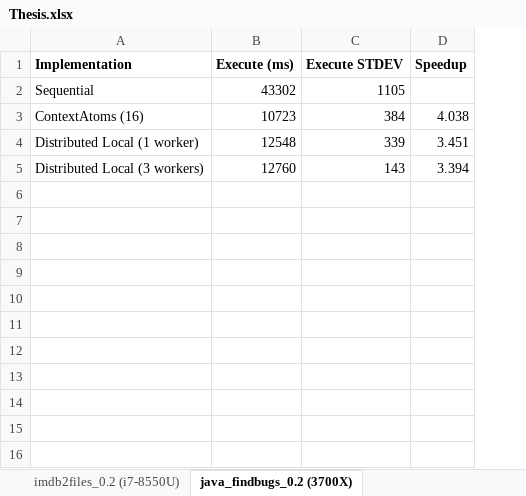
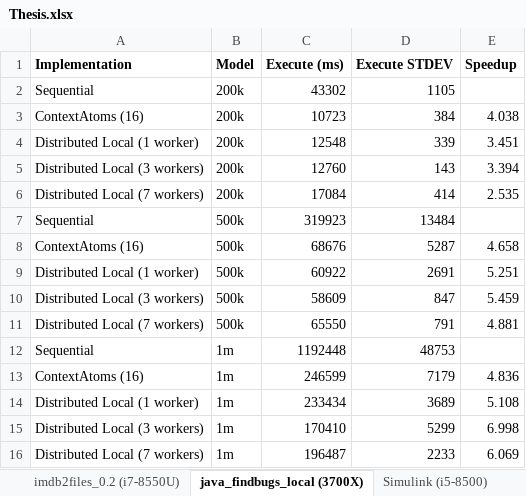
Before and after one commit to Faezeh-Kh/parallel-erl, an Excel workbook: evaluation/results/Thesis.xlsx, sheet java_findbugs_local (3700X), drawn as a sheet; values as stored, in another font and other column widths than the file's, no borders; the diff names each change by its address in the sheet, - before the commit and + after, or states it on an @@ line.

Commit message:
More results

```diff
--- a/evaluation/results/Thesis.xlsx (sheet java_findbugs_local (3700X))
+++ b/evaluation/results/Thesis.xlsx (sheet java_findbugs_local (3700X))
-sheet tab: java_findbugs_0.2 (3700X)
+sheet tab: java_findbugs_local (3700X)
+column B (Model), rows 2-5: all 200k
+row 6: Distributed Local (7 workers) | 200k | 17084 | 414 | 2.535
+row 7: Sequential | 500k | 319923 | 13484
+row 8: ContextAtoms (16) | 500k | 68676 | 5287 | 4.658
+row 9: Distributed Local (1 worker) | 500k | 60922 | 2691 | 5.251
+row 10: Distributed Local (3 workers) | 500k | 58609 | 847 | 5.459
+row 11: Distributed Local (7 workers) | 500k | 65550 | 791 | 4.881
+row 12: Sequential | 1m | 1192448 | 48753
+row 13: ContextAtoms (16) | 1m | 246599 | 7179 | 4.836
+row 14: Distributed Local (1 worker) | 1m | 233434 | 3689 | 5.108
+row 15: Distributed Local (3 workers) | 1m | 170410 | 5299 | 6.998
+row 16: Distributed Local (7 workers) | 1m | 196487 | 2233 | 6.069
```
Also changed, not shown: other sheet tabs, charts or pictures.
